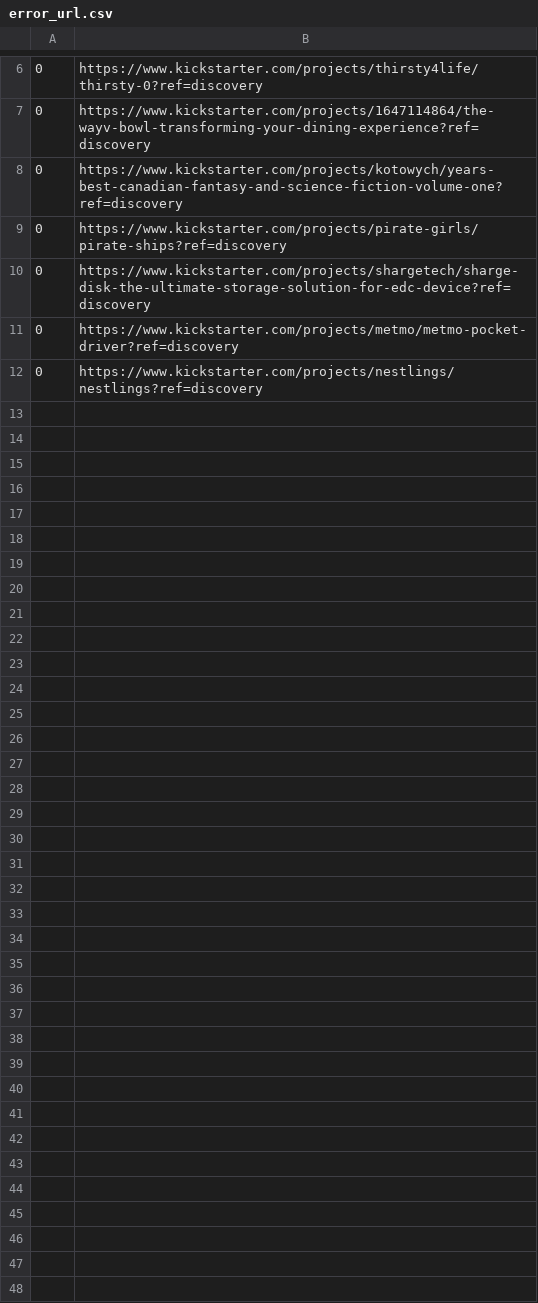
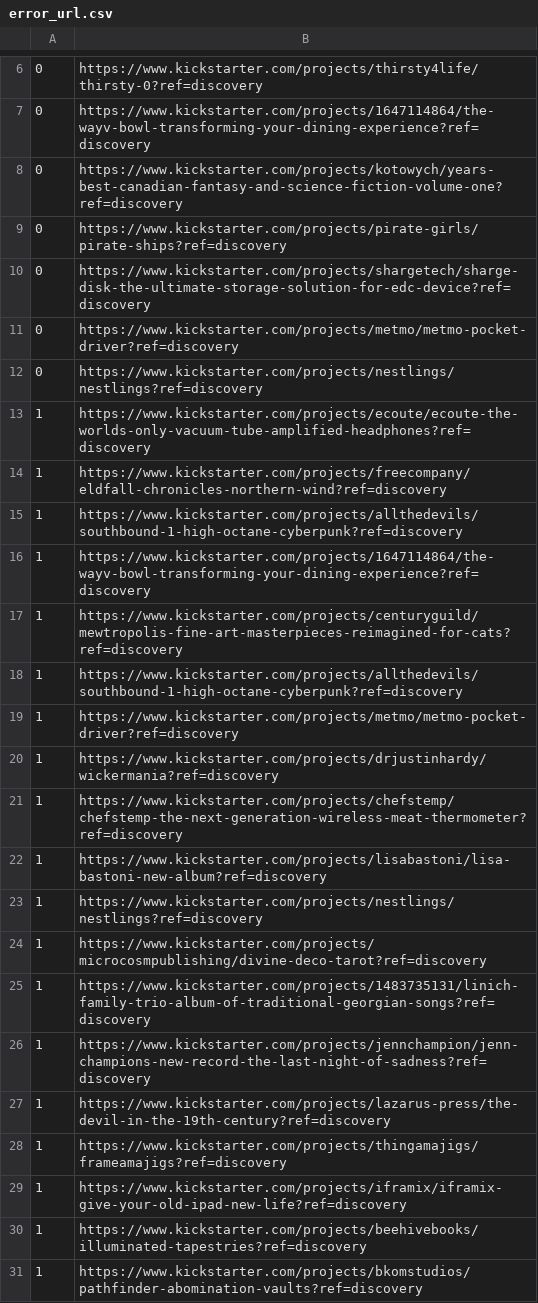
Before and after one commit to Lindis0804/crowfunding_data_crawling, a CSV file: data/error_url.csv, drawn as a sheet; only a part is shown, gaps mark what is left out.

```diff
--- a/data/error_url.csv
+++ b/data/error_url.csv
@@ -12 +12,20 @@
 0,https://www.kickstarter.com/projects/nestlings/nestlings?ref=discovery
+1,https://www.kickstarter.com/projects/ecoute/ecoute-the-worlds-only-vacuum-tube-amplified-headphones?ref=discovery
+1,https://www.kickstarter.com/projects/freecompany/eldfall-chronicles-northern-wind?ref=discovery
+1,https://www.kickstarter.com/projects/allthedevils/southbound-1-high-octane-cyberpunk?ref=discovery
+1,https://www.kickstarter.com/projects/1647114864/the-wayv-bowl-transforming-your-dining-experience?ref=discovery
+1,https://www.kickstarter.com/projects/centuryguild/mewtropolis-fine-art-masterpieces-reimagined-for-cats?ref=discovery
+1,https://www.kickstarter.com/projects/allthedevils/southbound-1-high-octane-cyberpunk?ref=discovery
+1,https://www.kickstarter.com/projects/metmo/metmo-pocket-driver?ref=discovery
+1,https://www.kickstarter.com/projects/drjustinhardy/wickermania?ref=discovery
+1,https://www.kickstarter.com/projects/chefstemp/chefstemp-the-next-generation-wireless-meat-thermometer?ref=discovery
+1,https://www.kickstarter.com/projects/lisabastoni/lisa-bastoni-new-album?ref=discovery
+1,https://www.kickstarter.com/projects/nestlings/nestlings?ref=discovery
+1,https://www.kickstarter.com/projects/microcosmpublishing/divine-deco-tarot?ref=discovery
+1,https://www.kickstarter.com/projects/1483735131/linich-family-trio-album-of-traditional-georgian-songs?ref=discovery
+1,https://www.kickstarter.com/projects/jennchampion/jenn-champions-new-record-the-last-night-of-sadness?ref=discovery
+1,https://www.kickstarter.com/projects/lazarus-press/the-devil-in-the-19th-century?ref=discovery
+1,https://www.kickstarter.com/projects/thingamajigs/frameamajigs?ref=discovery
+1,https://www.kickstarter.com/projects/iframix/iframix-give-your-old-ipad-new-life?ref=discovery
+1,https://www.kickstarter.com/projects/beehivebooks/illuminated-tapestries?ref=discovery
+1,https://www.kickstarter.com/projects/bkomstudios/pathfinder-abomination-vaults?ref=discovery
```
Also changed, not shown: 16 other files.
